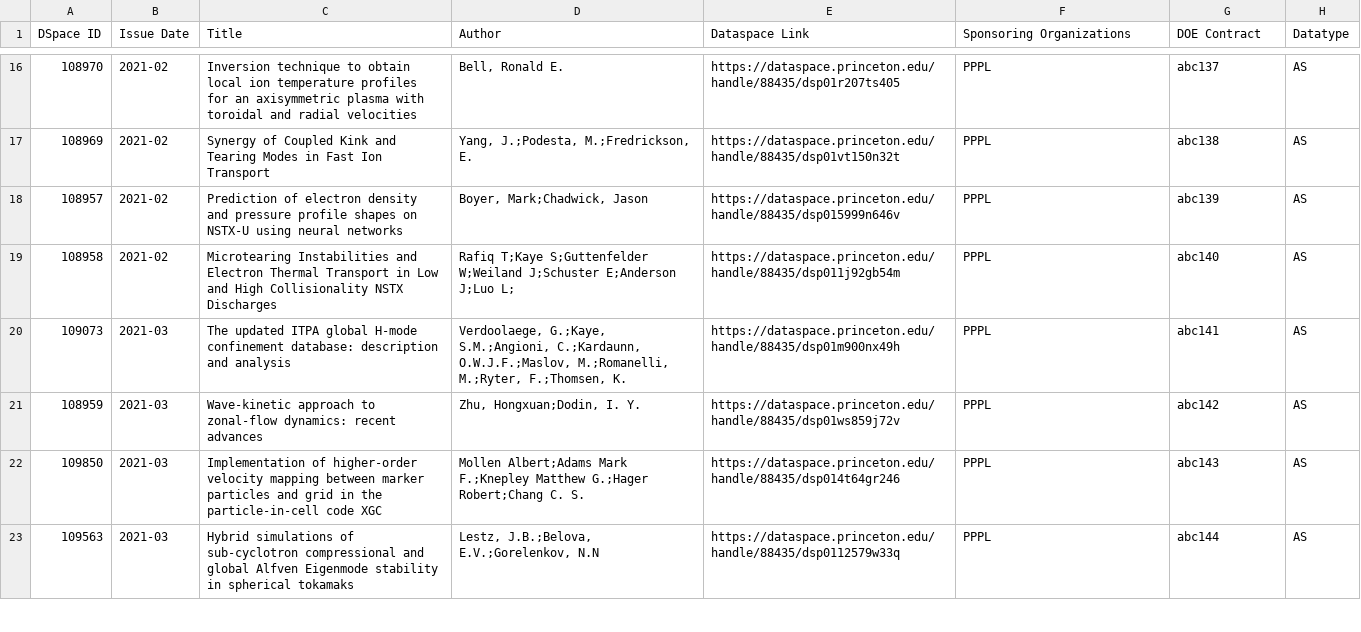
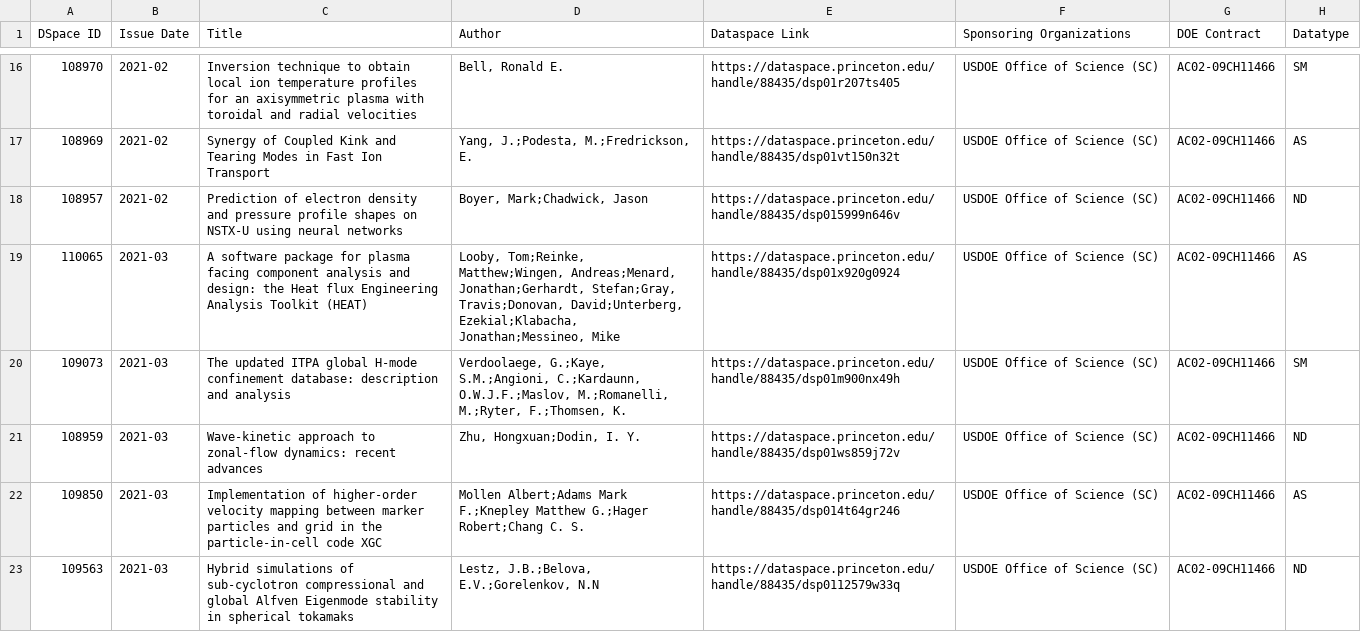
Before and after one commit to pulibrary/dspace-osti, a TSV file: form_input.tsv, drawn as a sheet; only a part is shown, gaps mark what is left out; the diff covers the shown part only.

```diff
--- a/form_input.tsv
+++ b/form_input.tsv
@@ -16,8 +16,8 @@ DSpace ID	Issue Date	Title	Author	Dataspace Link	Sponsoring Organizations	DOE Co
-108970	2021-02	Inversion technique to obtain local ion temperature profiles for an axisymmetric plasma with toroidal and radial velocities	Bell, Ronald E.	https://dataspace.princeton.edu/handle/88435/dsp01r207ts405	PPPL	abc137	AS
-108969	2021-02	Synergy of Coupled Kink and Tearing Modes in Fast Ion Transport	Yang, J.;Podesta, M.;Fredrickson, E.	https://dataspace.princeton.edu/handle/88435/dsp01vt150n32t	PPPL	abc138	AS
-108957	2021-02	Prediction of electron density and pressure profile shapes on NSTX-U using neural networks	Boyer, Mark;Chadwick, Jason	https://dataspace.princeton.edu/handle/88435/dsp015999n646v	PPPL	abc139	AS
-108958	2021-02	Microtearing Instabilities and Electron Thermal Transport in Low and High Collisionality NSTX Discharges	Rafiq T;Kaye S;Guttenfelder W;Weiland J;Schuster E;Anderson J;Luo L;	https://dataspace.princeton.edu/handle/88435/dsp011j92gb54m	PPPL	abc140	AS
-109073	2021-03	The updated ITPA global H-mode confinement database: description and analysis	Verdoolaege, G.;Kaye, S.M.;Angioni, C.;Kardaunn, O.W.J.F.;Maslov, M.;Romanelli, M.;Ryter, F.;Thomsen, K.	https://dataspace.princeton.edu/handle/88435/dsp01m900nx49h	PPPL	abc141	AS
-108959	2021-03	Wave-kinetic approach to zonal-flow dynamics: recent advances	Zhu, Hongxuan;Dodin, I. Y.	https://dataspace.princeton.edu/handle/88435/dsp01ws859j72v	PPPL	abc142	AS
-109850	2021-03	Implementation of higher-order velocity mapping between marker particles and grid in the particle-in-cell code XGC	Mollen Albert;Adams Mark F.;Knepley Matthew G.;Hager Robert;Chang C. S.	https://dataspace.princeton.edu/handle/88435/dsp014t64gr246	PPPL	abc143	AS
-109563	2021-03	Hybrid simulations of sub-cyclotron compressional and global Alfven Eigenmode stability in spherical tokamaks	Lestz, J.B.;Belova, E.V.;Gorelenkov, N.N	https://dataspace.princeton.edu/handle/88435/dsp0112579w33q	PPPL	abc144	AS
+108970	2021-02	Inversion technique to obtain local ion temperature profiles for an axisymmetric plasma with toroidal and radial velocities	Bell, Ronald E.	https://dataspace.princeton.edu/handle/88435/dsp01r207ts405	USDOE Office of Science (SC)	AC02-09CH11466	SM
+108969	2021-02	Synergy of Coupled Kink and Tearing Modes in Fast Ion Transport	Yang, J.;Podesta, M.;Fredrickson, E.	https://dataspace.princeton.edu/handle/88435/dsp01vt150n32t	USDOE Office of Science (SC)	AC02-09CH11466	AS
+108957	2021-02	Prediction of electron density and pressure profile shapes on NSTX-U using neural networks	Boyer, Mark;Chadwick, Jason	https://dataspace.princeton.edu/handle/88435/dsp015999n646v	USDOE Office of Science (SC)	AC02-09CH11466	ND
+110065	2021-03	A software package for plasma facing component analysis and design: the Heat flux Engineering Analysis Toolkit (HEAT)	Looby, Tom;Reinke, Matthew;Wingen, Andreas;Menard, Jonathan;Gerhardt, Stefan;Gray, Travis;Donovan, David;Unterberg, Ezekial;Klabacha, Jonathan;Messineo, Mike	https://dataspace.princeton.edu/handle/88435/dsp01x920g0924	USDOE Office of Science (SC)	AC02-09CH11466	AS
+109073	2021-03	The updated ITPA global H-mode confinement database: description and analysis	Verdoolaege, G.;Kaye, S.M.;Angioni, C.;Kardaunn, O.W.J.F.;Maslov, M.;Romanelli, M.;Ryter, F.;Thomsen, K.	https://dataspace.princeton.edu/handle/88435/dsp01m900nx49h	USDOE Office of Science (SC)	AC02-09CH11466	SM
+108959	2021-03	Wave-kinetic approach to zonal-flow dynamics: recent advances	Zhu, Hongxuan;Dodin, I. Y.	https://dataspace.princeton.edu/handle/88435/dsp01ws859j72v	USDOE Office of Science (SC)	AC02-09CH11466	ND
+109850	2021-03	Implementation of higher-order velocity mapping between marker particles and grid in the particle-in-cell code XGC	Mollen Albert;Adams Mark F.;Knepley Matthew G.;Hager Robert;Chang C. S.	https://dataspace.princeton.edu/handle/88435/dsp014t64gr246	USDOE Office of Science (SC)	AC02-09CH11466	AS
+109563	2021-03	Hybrid simulations of sub-cyclotron compressional and global Alfven Eigenmode stability in spherical tokamaks	Lestz, J.B.;Belova, E.V.;Gorelenkov, N.N	https://dataspace.princeton.edu/handle/88435/dsp0112579w33q	USDOE Office of Science (SC)	AC02-09CH11466	ND
```
Also changed, not shown: 9 added rows, 6 removed rows and 34 edited cells elsewhere in this file, entry_form.tsv, 8 other files.
